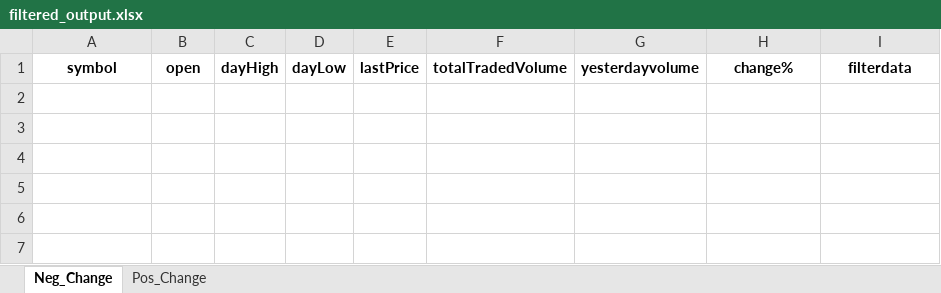
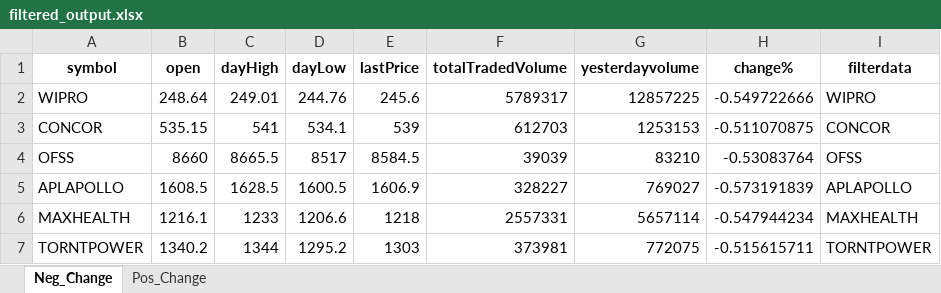
Before and after one commit to hitesh2511/Mypersonaldata, an Excel workbook: data/filtered_output.xlsx, sheet Neg_Change, drawn as a sheet; values as stored, in another font and other column widths than the file's, no borders; the diff names each change by its address in the sheet, - before the commit and + after, or states it on an @@ line.

```diff
--- a/data/filtered_output.xlsx (sheet Neg_Change)
+++ b/data/filtered_output.xlsx (sheet Neg_Change)
+row 2: WIPRO | 248.64 | 249.01 | 244.76 | 245.6 | 5789317 | 12857225 | -0.549722666 | WIPRO
+row 3: CONCOR | 535.15 | 541 | 534.1 | 539 | 612703 | 1253153 | -0.511070875 | CONCOR
+row 4: OFSS | 8660 | 8665.5 | 8517 | 8584.5 | 39039 | 83210 | -0.53083764 | OFSS
+row 5: APLAPOLLO | 1608.5 | 1628.5 | 1600.5 | 1606.9 | 328227 | 769027 | -0.573191839 | APLAPOLLO
+row 6: MAXHEALTH | 1216.1 | 1233 | 1206.6 | 1218 | 2557331 | 5657114 | -0.547944234 | MAXHEALTH
+row 7: TORNTPOWER | 1340.2 | 1344 | 1295.2 | 1303 | 373981 | 772075 | -0.515615711 | TORNTPOWER
```
Also changed, not shown: sheet Pos_Change.
